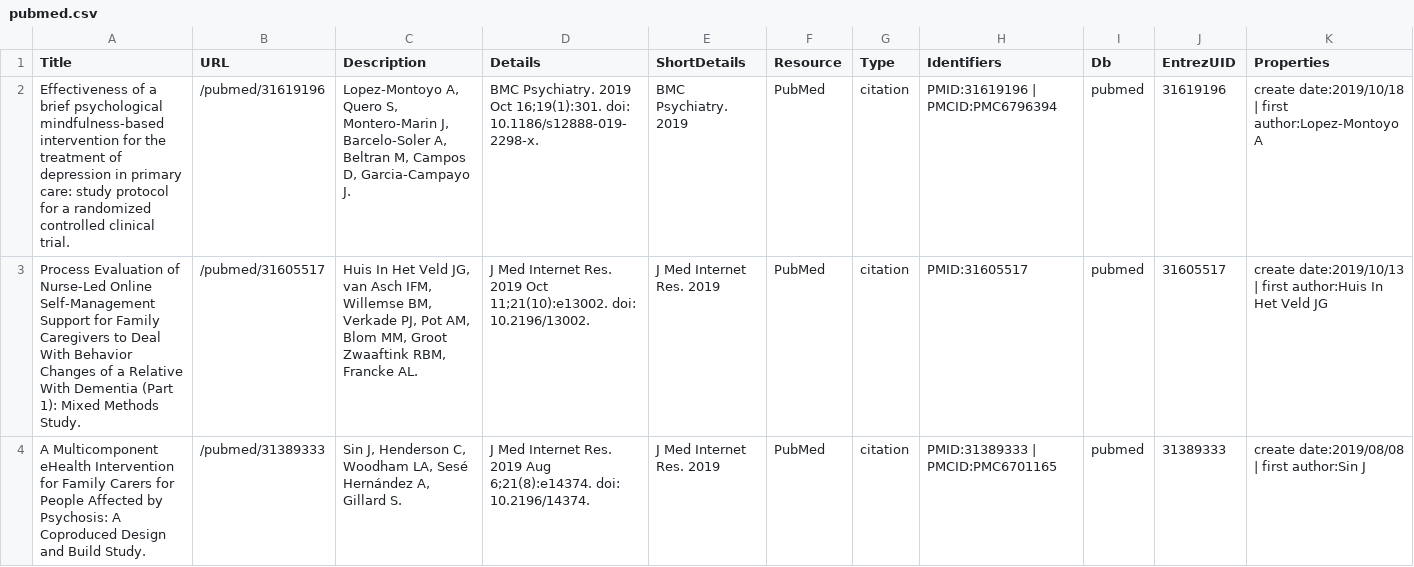
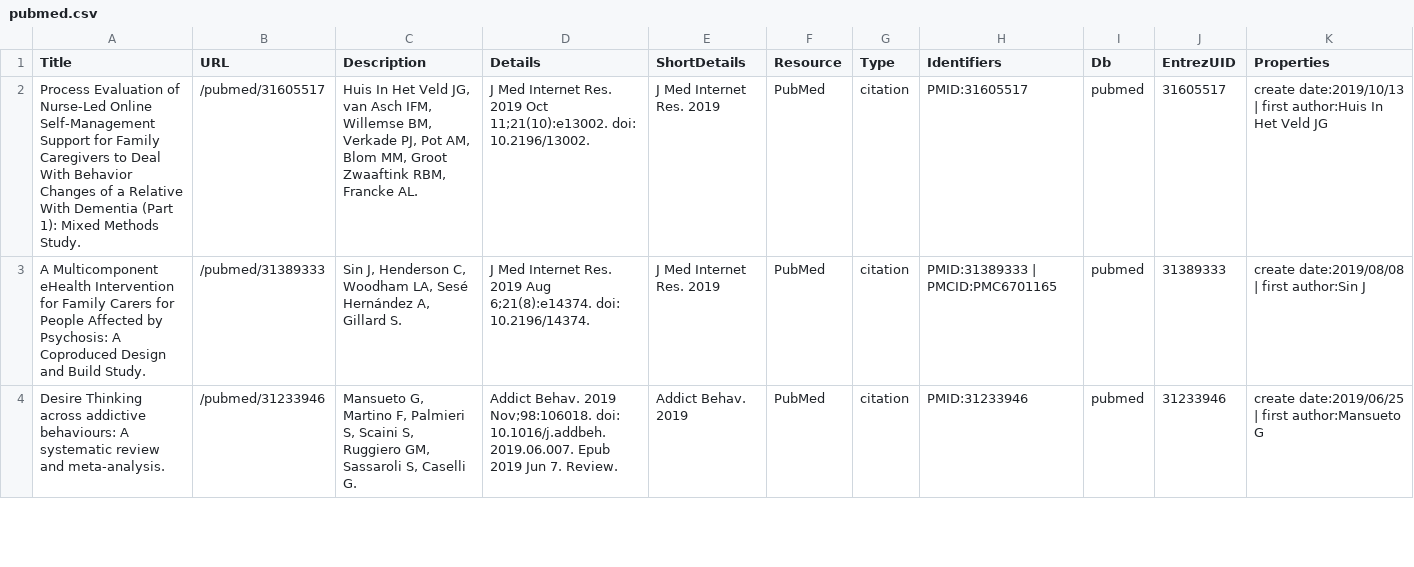
Before and after one commit to sureshHARDIYA/phd-resources, a CSV file: Data/Review Paper/pubmed.csv, drawn as a sheet; only a part is shown; the shorter side is filled out with more unchanged rows; the diff names each change by its address in the sheet, - before the commit and + after, or states it on an @@ line.

Commit message:
Update pubmed.csv

```diff
--- a/Data/Review Paper/pubmed.csv
+++ b/Data/Review Paper/pubmed.csv
-row 2: Effectiveness of a brief psychological mindfulness-based intervention for the treatment of depression in primary care: study protocol for a randomized controlled clinical trial. | /pubmed/31619196 | Lopez-Montoyo A, Quero S, Montero-Marin J, Barcelo-Soler A, Beltran M, Campos D, Garcia-Campayo J. | BMC Psychiatry. 2019 Oct 16;19(1):301. doi: 10.1186/s12888-019-2298-x. | BMC Psychiatry. 2019 | PubMed | citation | PMID:31619196 | PMCID:PMC6796394 | pubmed | 31619196 | create date:2019/10/18 | first author:Lopez-Montoyo A
```
